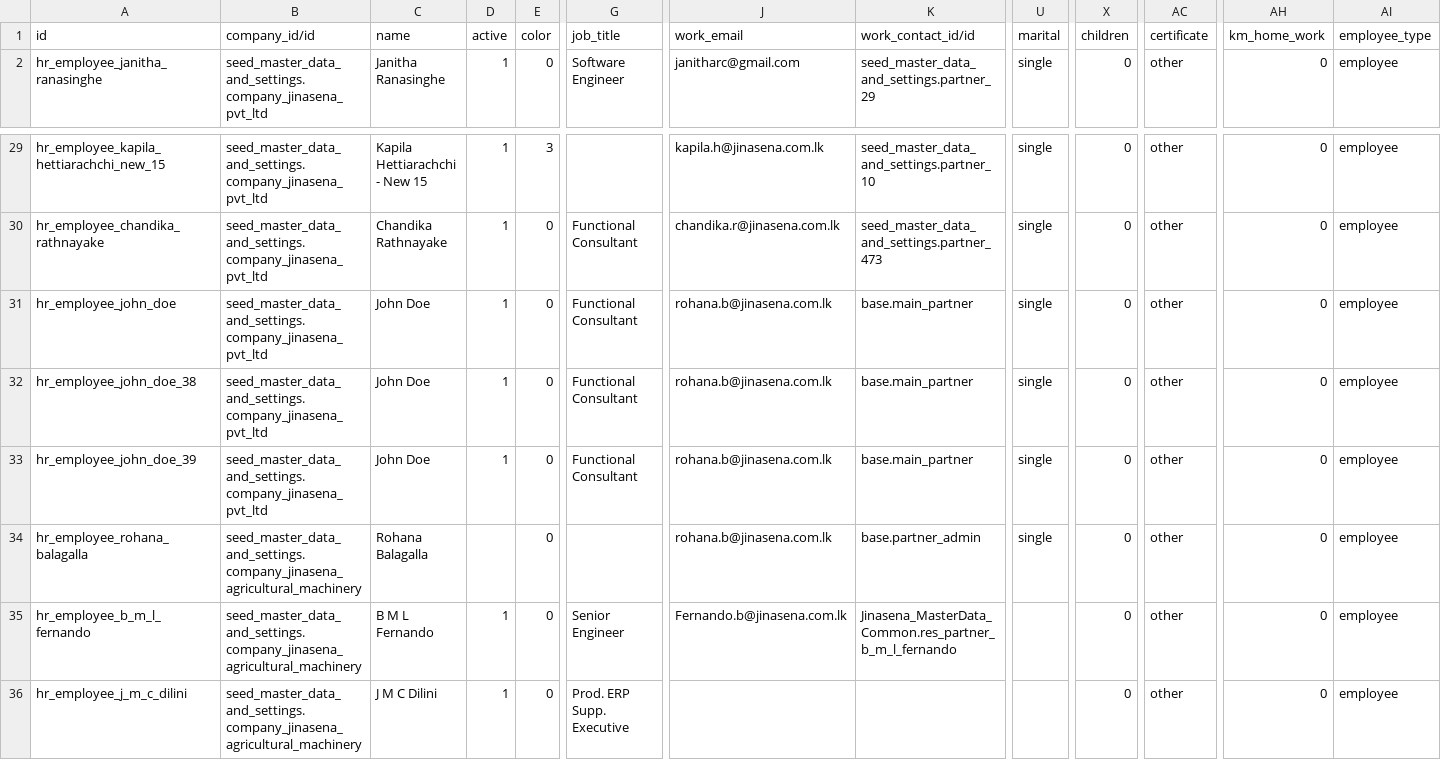
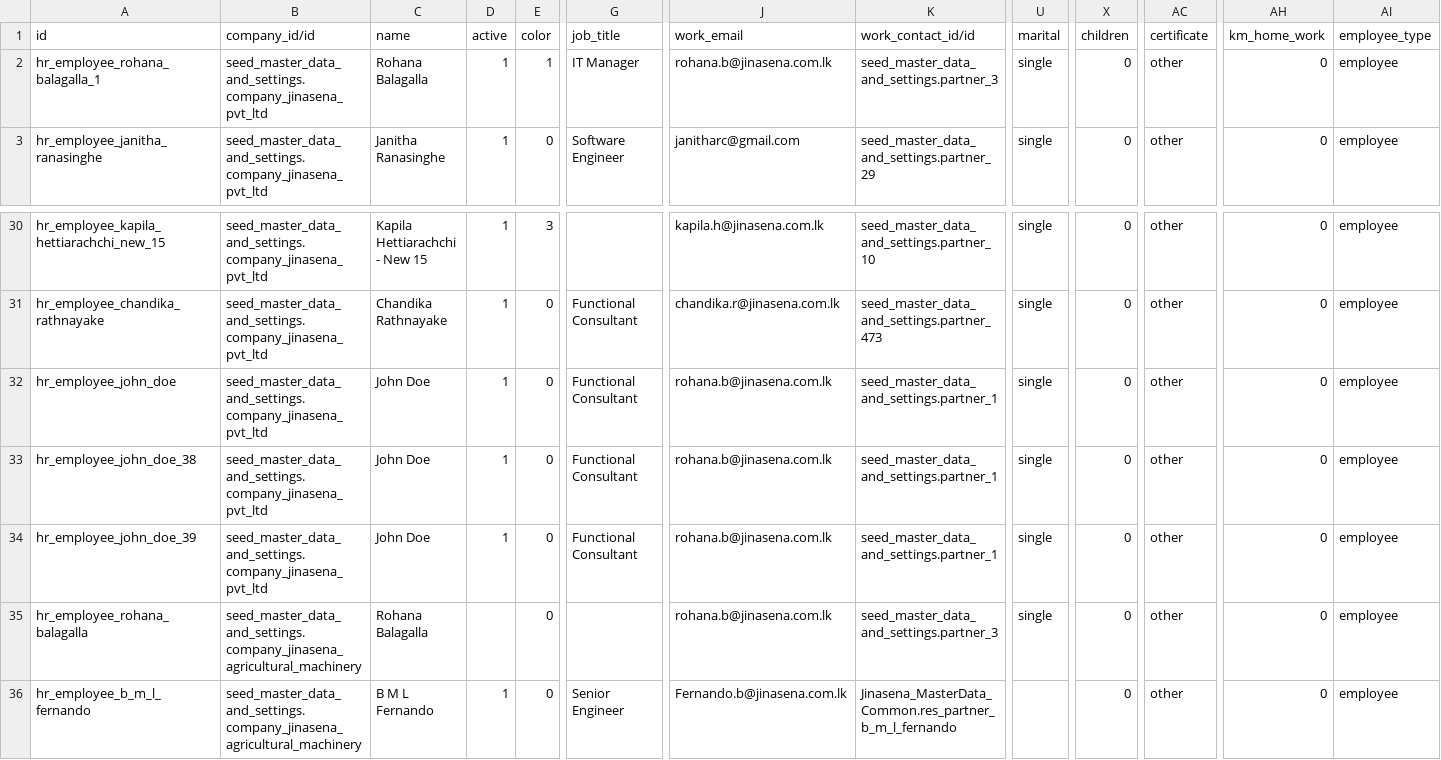
Before and after one commit to sanjayaWjinasena/Jinasena_MasterData_HR, a CSV file: data/hr.employee.csv, drawn as a sheet; only a part is shown, gaps mark what is left out; the shorter side is filled out with more unchanged rows; addresses are those after the commit; rows hold the shown columns only; the diff names each change by its address in the sheet, - before the commit and + after, or states it on an @@ line.

```diff
--- a/data/hr.employee.csv
+++ b/data/hr.employee.csv
+row 2: hr_employee_rohana_balagalla_1 | seed_master_data_and_settings.company_jinasena_pvt_ltd | Rohana Balagalla | 1 | 1 | IT Manager | rohana.b@jinasena.com.lk | seed_master_data_and_settings.partner_3 | single | 0 | other | 0 | employee
-K32:K34 (work_contact_id/id): base.main_partner
+K32:K34 (work_contact_id/id): seed_master_data_and_settings.partner_1
-K35 (work_contact_id/id): base.partner_admin
+K35 (work_contact_id/id): seed_master_data_and_settings.partner_3
```
Also changed, not shown: data/hr.department.csv, data/hr.job.csv, 4 other files.
